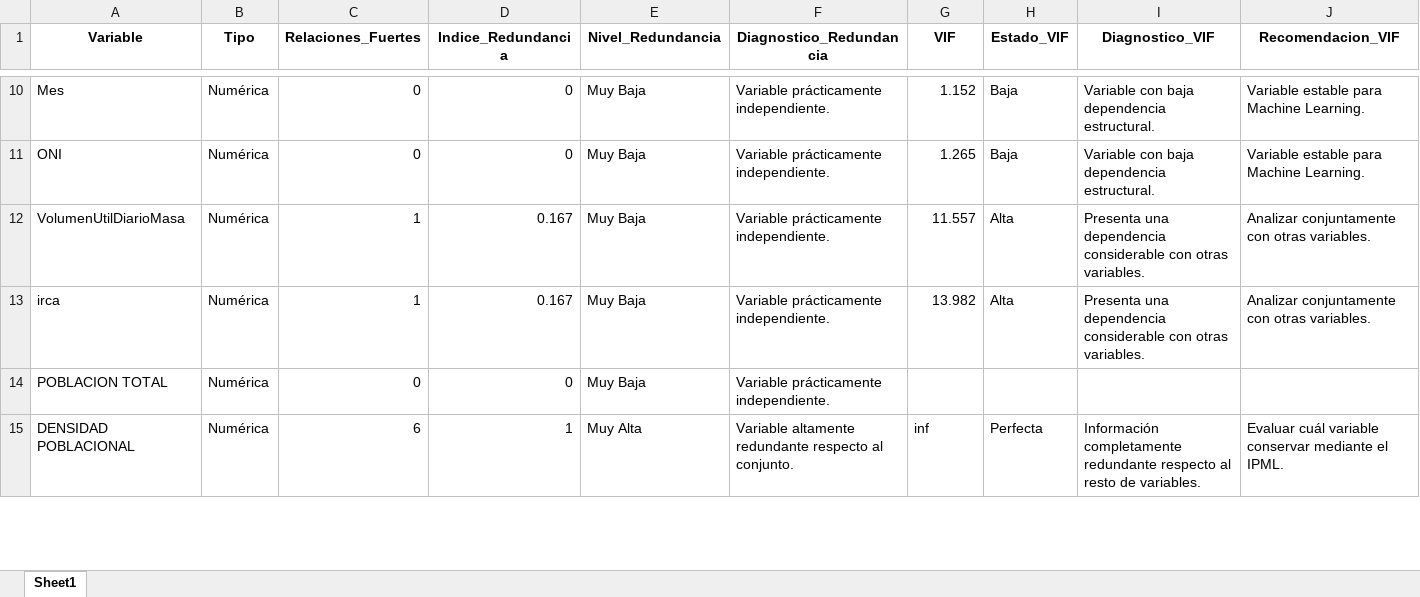
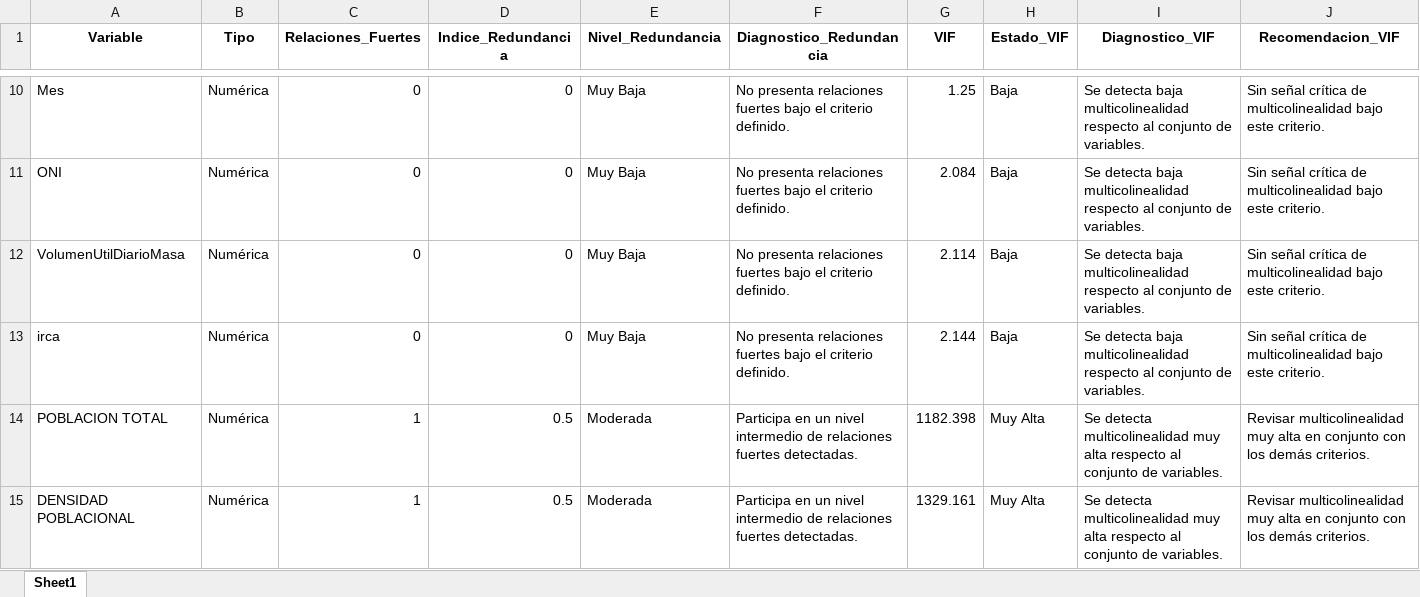
Before and after one commit to josedanielbg/FRAMEWORK_V7, an Excel workbook: DATA/MASTER/C10_MASTER/Resultados_EDA/Analisis_Multicolinealidad/universo_analitico_vif.xlsx, sheet Sheet1, drawn as a sheet; only a part is shown, gaps mark what is left out; values as stored, in another font and other column widths than the file's, no borders; the diff covers the shown part only; the diff names each change by its address in the sheet, - before the commit and + after, or states it on an @@ line.

```diff
--- a/DATA/MASTER/C10_MASTER/Resultados_EDA/Analisis_Multicolinealidad/universo_analitico_vif.xlsx (sheet Sheet1)
+++ b/DATA/MASTER/C10_MASTER/Resultados_EDA/Analisis_Multicolinealidad/universo_analitico_vif.xlsx (sheet Sheet1)
-F10:F13 (Diagnostico_Redundancia): Variable prácticamente independiente.
+F10:F13 (Diagnostico_Redundancia): No presenta relaciones fuertes bajo el criterio definido.
-G10 (VIF): 1.152
+G10 (VIF): 1.25
-I10:I11 (Diagnostico_VIF): Variable con baja dependencia estructural.
+I10:I11 (Diagnostico_VIF): Se detecta baja multicolinealidad respecto al conjunto de variables.
-J10:J11 (Recomendacion_VIF): Variable estable para Machine Learning.
+J10:J11 (Recomendacion_VIF): Sin señal crítica de multicolinealidad bajo este criterio.
-G11 (VIF): 1.265
+G11 (VIF): 2.084
-C12:C13 (Relaciones_Fuertes): 1
+C12:C13 (Relaciones_Fuertes): 0
-D12:D13 (Indice_Redundancia): 0.167
+D12:D13 (Indice_Redundancia): 0
-G12 (VIF): 11.557
+G12 (VIF): 2.114
-H12:H13 (Estado_VIF): Alta
+H12:H13 (Estado_VIF): Baja
-I12:I13 (Diagnostico_VIF): Presenta una dependencia considerable con otras variables.
+I12:I13 (Diagnostico_VIF): Se detecta baja multicolinealidad respecto al conjunto de variables.
-J12:J13 (Recomendacion_VIF): Analizar conjuntamente con otras variables.
+J12:J13 (Recomendacion_VIF): Sin señal crítica de multicolinealidad bajo este criterio.
-G13 (VIF): 13.982
+G13 (VIF): 2.144
-C14 (Relaciones_Fuertes): 0
+C14 (Relaciones_Fuertes): 1
-D14 (Indice_Redundancia): 0
+D14 (Indice_Redundancia): 0.5
-E14 (Nivel_Redundancia): Muy Baja
+E14 (Nivel_Redundancia): Moderada
-F14 (Diagnostico_Redundancia): Variable prácticamente independiente.
+F14 (Diagnostico_Redundancia): Participa en un nivel intermedio de relaciones fuertes detectadas.
-G14 (VIF): (empty)
+G14 (VIF): 1182.398
-H14 (Estado_VIF): (empty)
+H14 (Estado_VIF): Muy Alta
-I14 (Diagnostico_VIF): (empty)
+I14 (Diagnostico_VIF): Se detecta multicolinealidad muy alta respecto al conjunto de variables.
-J14 (Recomendacion_VIF): (empty)
+J14 (Recomendacion_VIF): Revisar multicolinealidad muy alta en conjunto con los demás criterios.
-C15 (Relaciones_Fuertes): 6
+C15 (Relaciones_Fuertes): 1
-D15 (Indice_Redundancia): 1
+D15 (Indice_Redundancia): 0.5
-E15 (Nivel_Redundancia): Muy Alta
+E15 (Nivel_Redundancia): Moderada
-F15 (Diagnostico_Redundancia): Variable altamente redundante respecto al conjunto.
+F15 (Diagnostico_Redundancia): Participa en un nivel intermedio de relaciones fuertes detectadas.
-G15 (VIF): inf
+G15 (VIF): 1329.161
-H15 (Estado_VIF): Perfecta
+H15 (Estado_VIF): Muy Alta
-I15 (Diagnostico_VIF): Información completamente redundante respecto al resto de variables.
+I15 (Diagnostico_VIF): Se detecta multicolinealidad muy alta respecto al conjunto de variables.
-J15 (Recomendacion_VIF): Evaluar cuál variable conservar mediante el IPML.
+J15 (Recomendacion_VIF): Revisar multicolinealidad muy alta en conjunto con los demás criterios.
```
Also changed, not shown: 175 edited cells elsewhere in this sheet, DATA/MASTER/C10_MASTER/Resultados_EDA/Analisis_Multicolinealidad/ranking_vif.xlsx, 6 other files.
